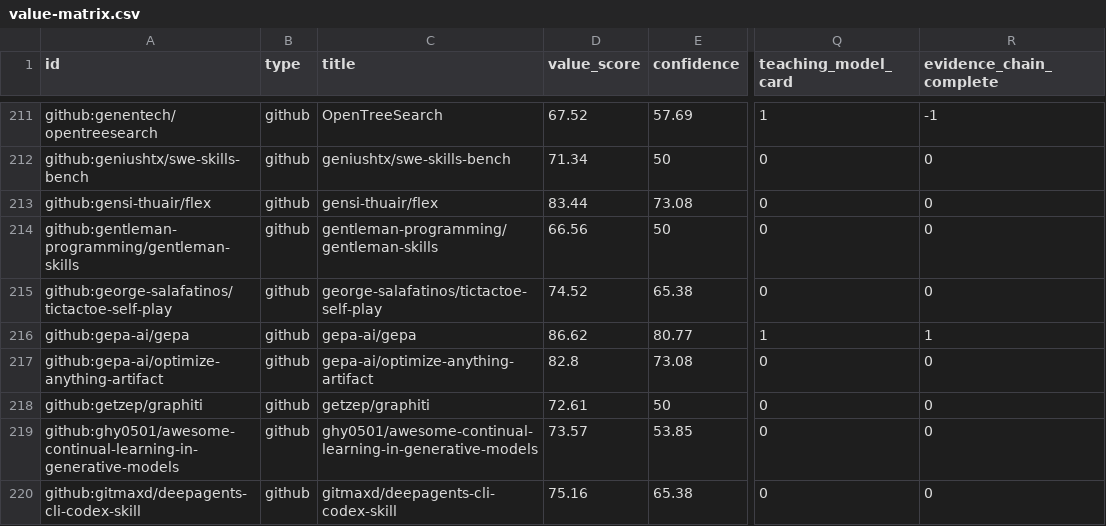
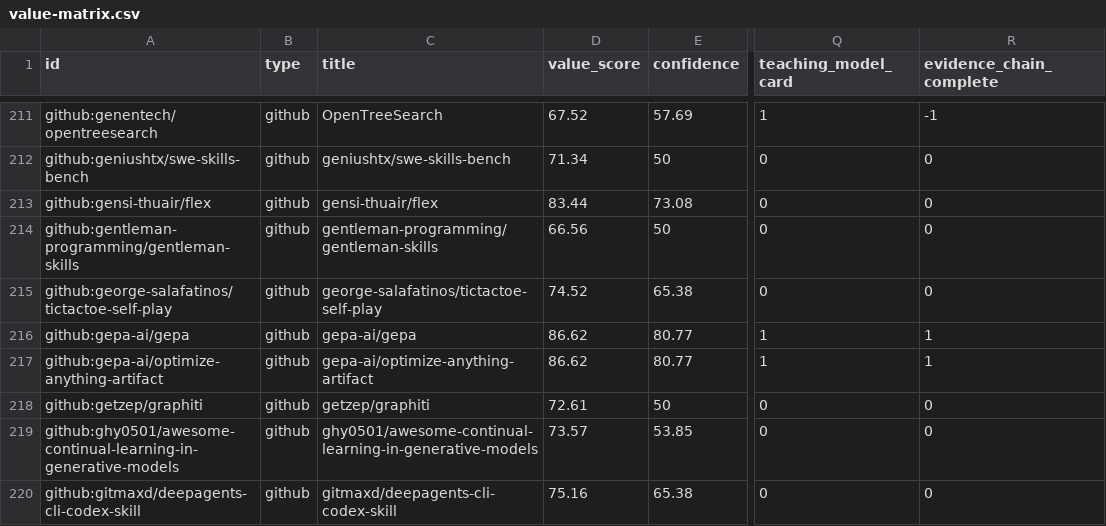
Before and after one commit to Shiyao-Huang/awesome-agent-evolution, a CSV file: data-engine/value-lsh-index/value-matrix.csv, drawn as a sheet; only a part is shown, gaps mark what is left out; the diff names each change by its address in the sheet, - before the commit and + after, or states it on an @@ line.

Commit message:
research: add optimize-anything artifact deep dive

```diff
--- a/data-engine/value-lsh-index/value-matrix.csv
+++ b/data-engine/value-lsh-index/value-matrix.csv
-D217 (value_score): 82.8
+D217 (value_score): 86.62
-E217 (confidence): 73.08
+E217 (confidence): 80.77
-Q217 (teaching_model_card): 0
+Q217 (teaching_model_card): 1
-R217 (evidence_chain_complete): 0
+R217 (evidence_chain_complete): 1
```
Also changed, not shown: 24 other files.
